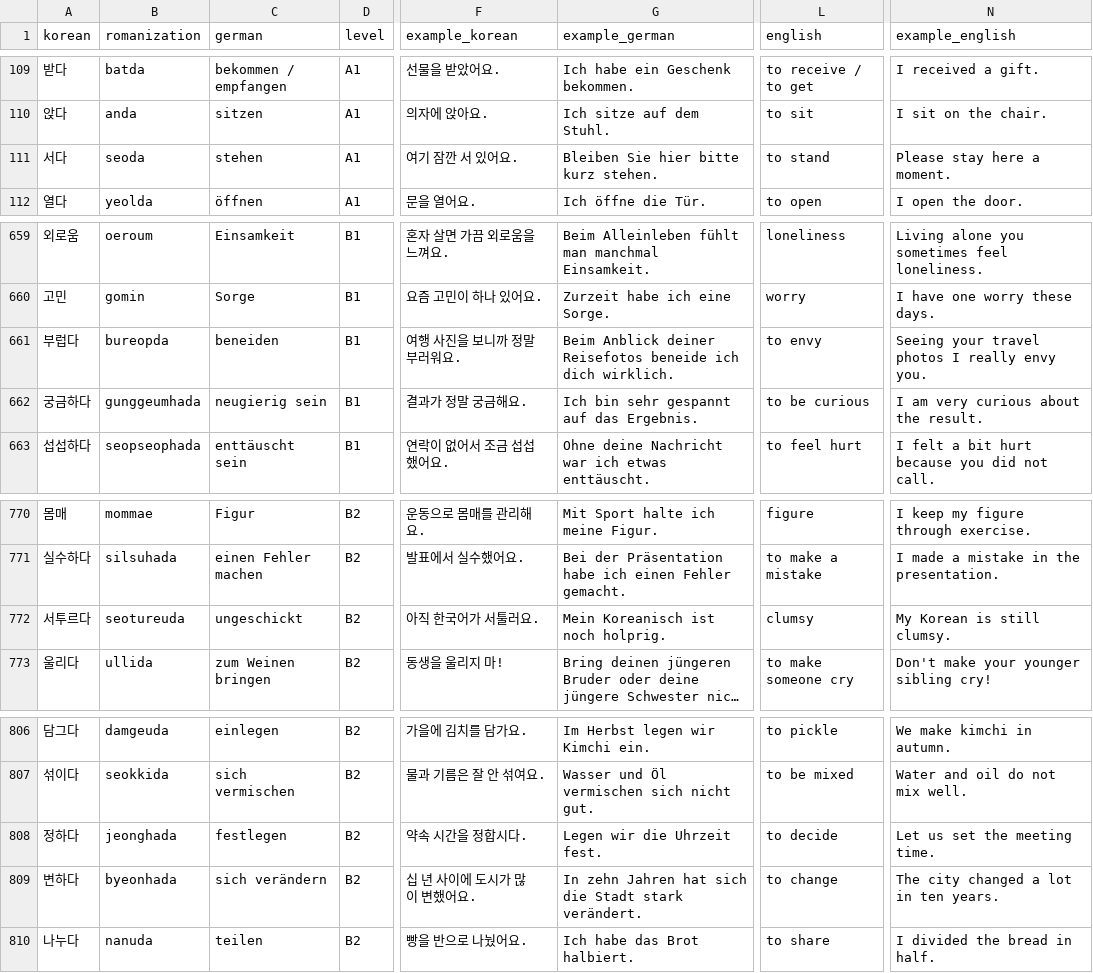
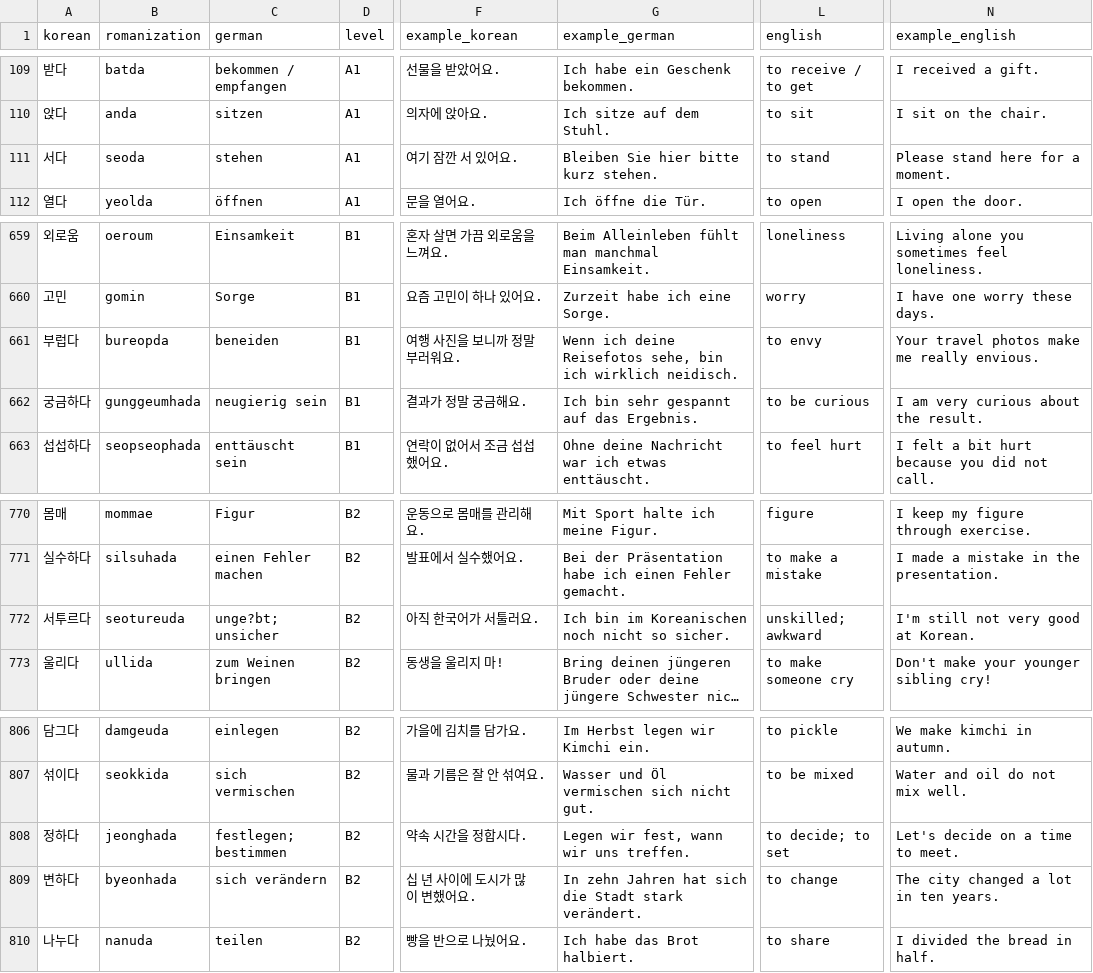
Before and after one commit to Sujin-Arin-DataWorld/ko_lernen_app, a CSV file: assets/data/korean_vocab.csv, drawn as a sheet; only a part is shown, gaps mark what is left out; long unchanged cells end in …; the diff names each change by its address in the sheet, - before the commit and + after, or states it on an @@ line.

```diff
--- a/assets/data/korean_vocab.csv
+++ b/assets/data/korean_vocab.csv
-N111 (example_english): Please stay here a moment.
+N111 (example_english): Please stand here for a moment.
-G661 (example_german): Beim Anblick deiner Reisefotos beneide ich dich wirklich.
+G661 (example_german): Wenn ich deine Reisefotos sehe, bin ich wirklich neidisch.
-N661 (example_english): Seeing your travel photos I really envy you.
+N661 (example_english): Your travel photos make me really envious.
-C772 (german): ungeschickt
+C772 (german): unge?bt; unsicher
-G772 (example_german): Mein Koreanisch ist noch holprig.
+G772 (example_german): Ich bin im Koreanischen noch nicht so sicher.
-L772 (english): clumsy
+L772 (english): unskilled; awkward
-N772 (example_english): My Korean is still clumsy.
+N772 (example_english): I'm still not very good at Korean.
-C808 (german): festlegen
+C808 (german): festlegen; bestimmen
-G808 (example_german): Legen wir die Uhrzeit fest.
+G808 (example_german): Legen wir fest, wann wir uns treffen.
-L808 (english): to decide
+L808 (english): to decide; to set
-N808 (example_english): Let us set the meeting time.
+N808 (example_english): Let's decide on a time to meet.
```
Also changed, not shown: 4 other files.
